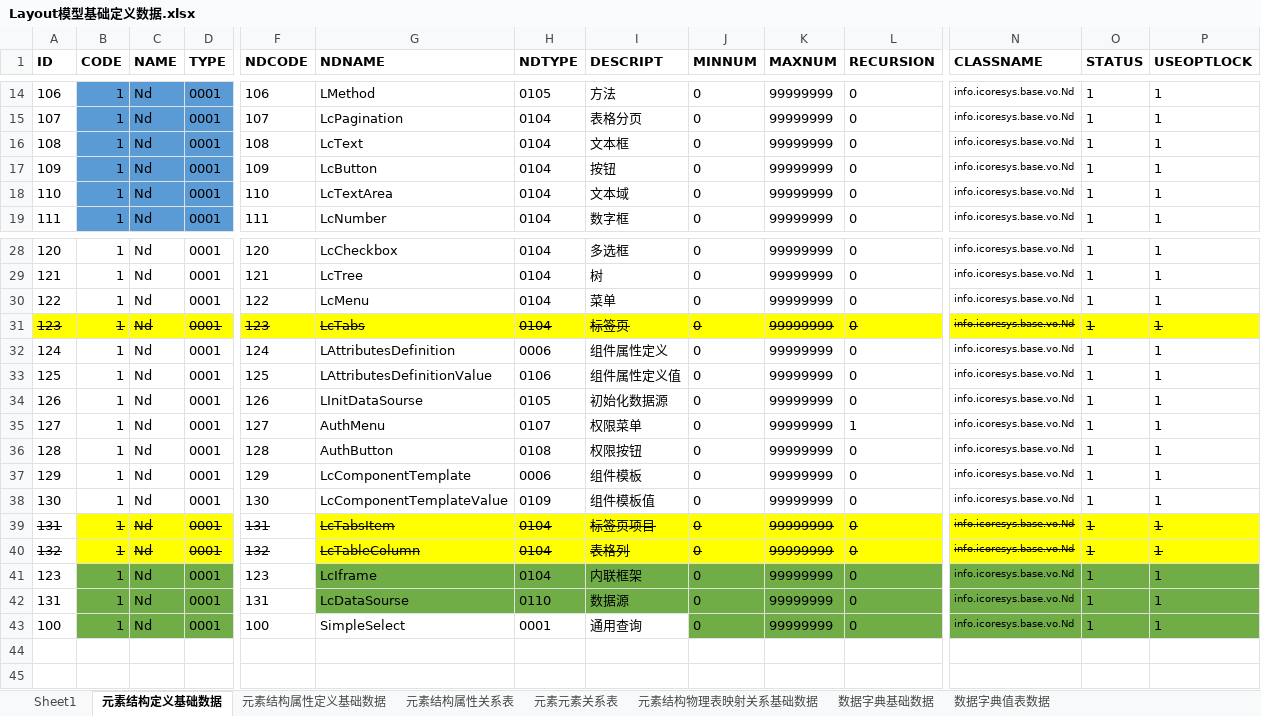
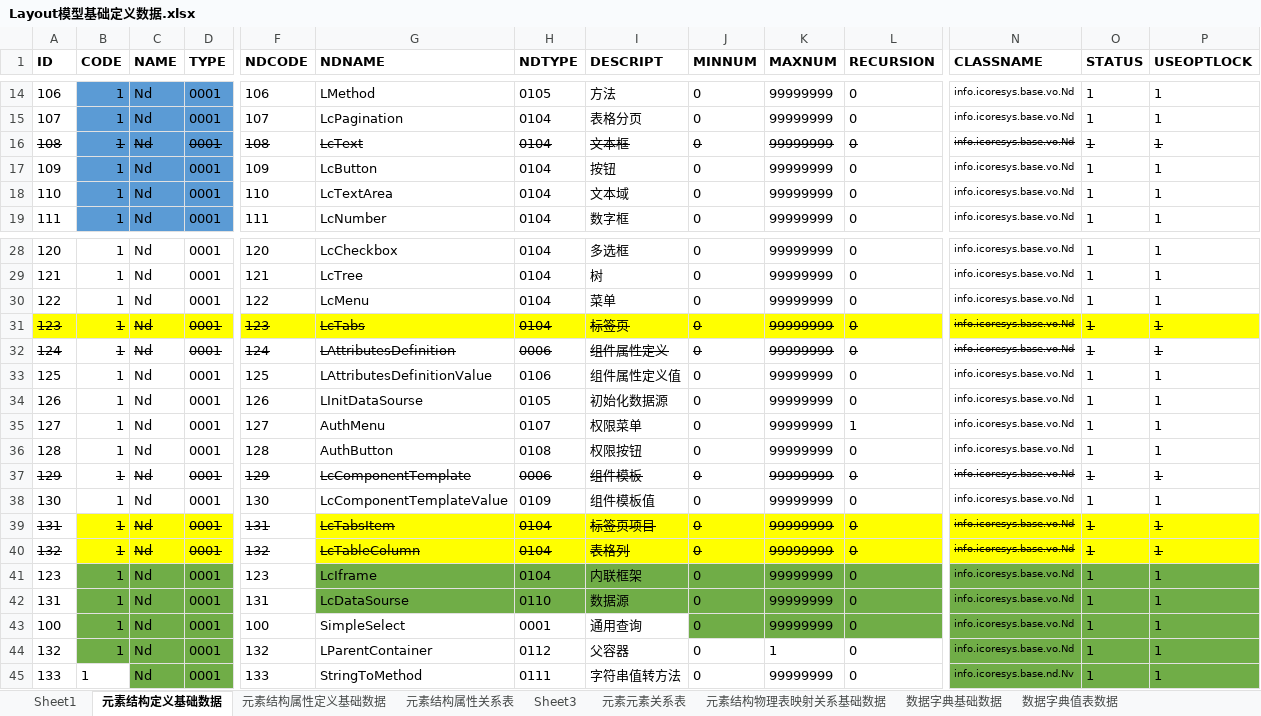
Before and after one commit to dbcdcw/home, an Excel workbook: Layout模型基础定义数据.xlsx, sheet 元素结构定义基础数据, drawn as a sheet; only a part is shown, gaps mark what is left out; values as stored, in another font and other column widths than the file's, no borders; rows hold the shown columns only; the diff covers the shown part only; the diff names each change by its address in the sheet, - before the commit and + after, or states it on an @@ line.

```diff
--- a/Layout模型基础定义数据.xlsx (sheet 元素结构定义基础数据)
+++ b/Layout模型基础定义数据.xlsx (sheet 元素结构定义基础数据)
+sheet tab: Sheet3
-A16:D16 strikethrough: off
+A16:D16 strikethrough: on
-F16:L16 strikethrough: off
+F16:L16 strikethrough: on
-N16:P16 strikethrough: off
+N16:P16 strikethrough: on
-A32:D32 strikethrough: off
+A32:D32 strikethrough: on
-F32:L32 strikethrough: off
+F32:L32 strikethrough: on
-N32:P32 strikethrough: off
+N32:P32 strikethrough: on
-A37:D37 strikethrough: off
+A37:D37 strikethrough: on
-F37:L37 strikethrough: off
+F37:L37 strikethrough: on
-N37:P37 strikethrough: off
+N37:P37 strikethrough: on
+row 44: 132 | 1 | Nd | 0001 | 132 | LParentContainer | 0112 | 父容器 | 0 | 1 | 0 | info.icoresys.base.vo.Nd | 1 | 1
+row 45: 133 | 1 | Nd | 0001 | 133 | StringToMethod | 0111 | 字符串值转方法 | 0 | 99999999 | 0 | info.icoresys.base.nd.Nv | 1 | 1
```
Also changed, not shown: cell formats elsewhere in this sheet, sheet 元素结构属性关系表, sheet 元素元素关系表, sheet 元素结构属性定义基础数据, sheet 数据字典值表数据, sheet 元素结构物理表映射关系基础数据, sheet 数据字典基础数据, hidden cells, 3 other files.
